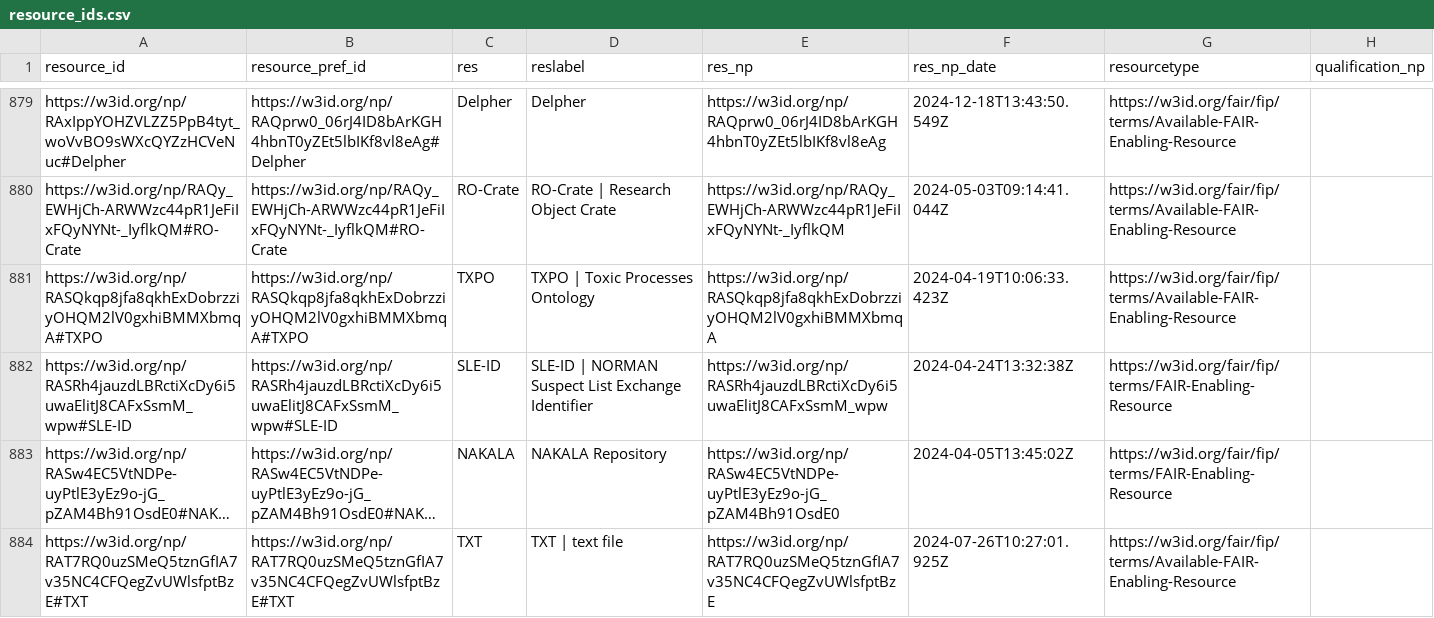
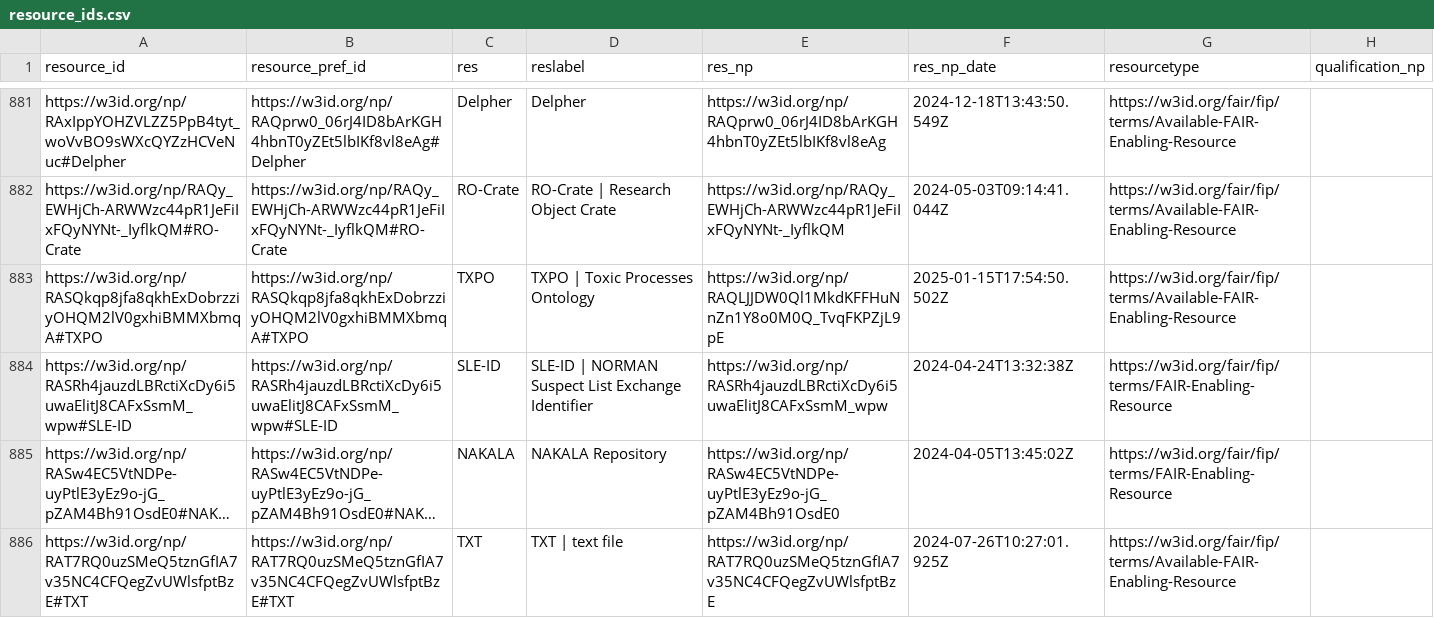
Before and after one commit to peta-pico/dsw-nanopub-api, a CSV file: tables/resource_ids.csv, drawn as a sheet; only a part is shown, gaps mark what is left out; long unchanged cells end in …; the diff covers the shown part only.

Commit message:
Add tables

```diff
--- a/tables/resource_ids.csv
+++ b/tables/resource_ids.csv
@@ -880,3 +882,3 @@
 "https://w3id.org/np/RAQy_EWHjCh-ARWWzc44pR1JeFiIxFQyNYNt-_IyflkQM#RO-Crate","https://w3id.org/np/RAQy_EWHjCh-ARWWzc44pR1JeFiIxFQyNYNt-_IyflkQM#RO-Crate","RO-Crate","RO-Crate | Research Object Crate","https://w3id.org/np/RAQy_EWHjCh-ARWWzc44pR1JeFiIxFQyNYNt-_IyflkQM",2024-05-03T09:14:41.044Z,"https://w3id.org/fair/fip/terms/Available-FAIR-Enabling-Resource",
-"https://w3id.org/np/RASQkqp8jfa8qkhExDobrzziyOHQM2lV0gxhiBMMXbmqA#TXPO","https://w3id.org/np/RASQkqp8jfa8qkhExDobrzziyOHQM2lV0gxhiBMMXbmqA#TXPO","TXPO","TXPO | Toxic Processes Ontology","https://w3id.org/np/RASQkqp8jfa8qkhExDobrzziyOHQM2lV0gxhiBMMXbmqA",2024-04-19T10:06:33.423Z,"https://w3id.org/fair/fip/terms/Available-FAIR-Enabling-Resource",
+"https://w3id.org/np/RASQkqp8jfa8qkhExDobrzziyOHQM2lV0gxhiBMMXbmqA#TXPO","https://w3id.org/np/RASQkqp8jfa8qkhExDobrzziyOHQM2lV0gxhiBMMXbmqA#TXPO","TXPO","TXPO | Toxic Processes Ontology","https://w3id.org/np/RAQLJJDW0Ql1MkdKFFHuNnZn1Y8o0M0Q_TvqFKPZjL9pE",2025-01-15T17:54:50.502Z,"https://w3id.org/fair/fip/terms/Available-FAIR-Enabling-Resource",
 "https://w3id.org/np/RASRh4jauzdLBRctiXcDy6i5uwaElitJ8CAFxSsmM_wpw#SLE-ID","https://w3id.org/np/RASRh4jauzdLBRctiXcDy6i5uwaElitJ8CAFxSsmM_wpw#SLE-ID","SLE-ID","SLE-ID | NORMAN Suspect List Exchange Identifier","https://w3id.org/np/RASRh4jauzdLBRctiXcDy6i5uwaElitJ8CAFxSsmM_wpw",2024-04-24T13:32:38Z,"https://w3id.org/fair/fip/terms/FAIR-Enabling-Resource",
```
Also changed, not shown: 6 added rows, 4 removed rows and 2 edited cells elsewhere in this file, tables/new_matrix_reduced.csv, 2 other files.
